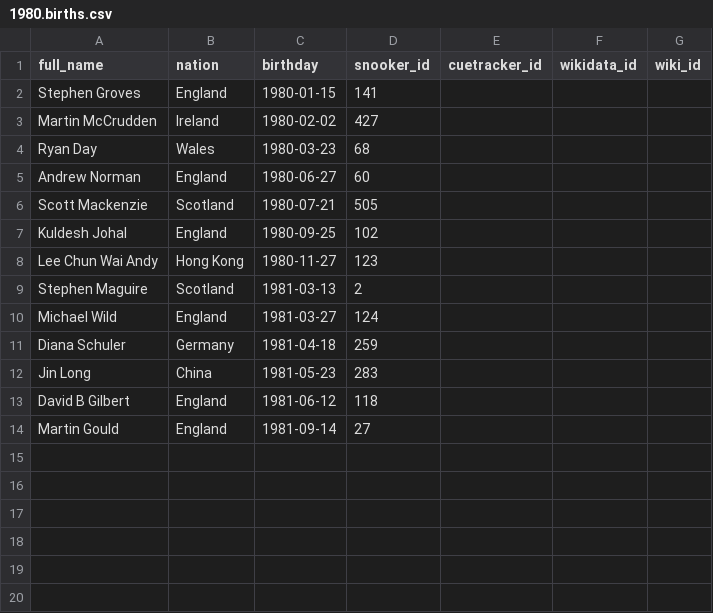
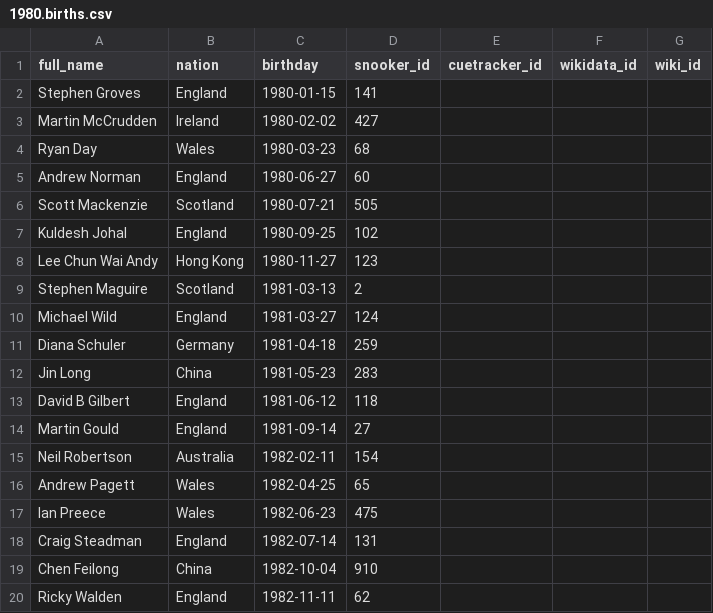
Before and after one commit to dreamerminsk/wiki-langs, a CSV file: players/1980.births.csv, drawn as a sheet; the diff names each change by its address in the sheet, - before the commit and + after, or states it on an @@ line.

Commit message:
Update 1980.births.csv

```diff
--- a/players/1980.births.csv
+++ b/players/1980.births.csv
+row 15: Neil Robertson | Australia | 1982-02-11 | 154
+row 16: Andrew Pagett | Wales | 1982-04-25 | 65
+row 17: Ian Preece | Wales | 1982-06-23 | 475
+row 18: Craig Steadman | England | 1982-07-14 | 131
+row 19: Chen Feilong | China | 1982-10-04 | 910
+row 20: Ricky Walden | England | 1982-11-11 | 62
```
